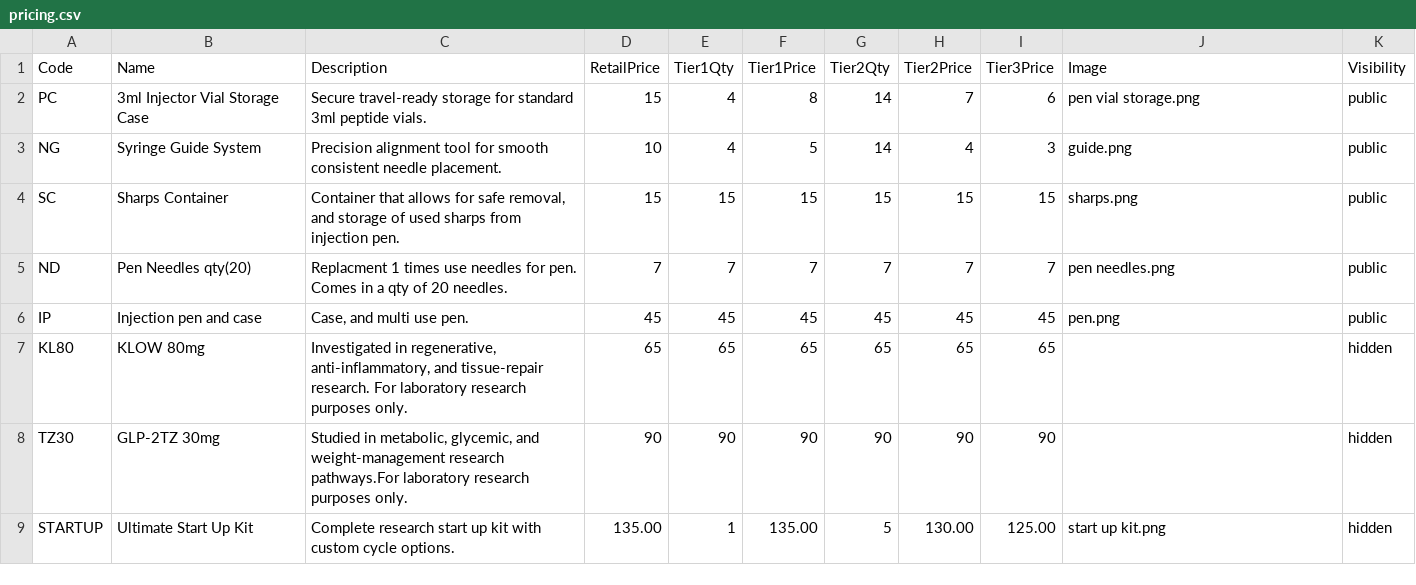
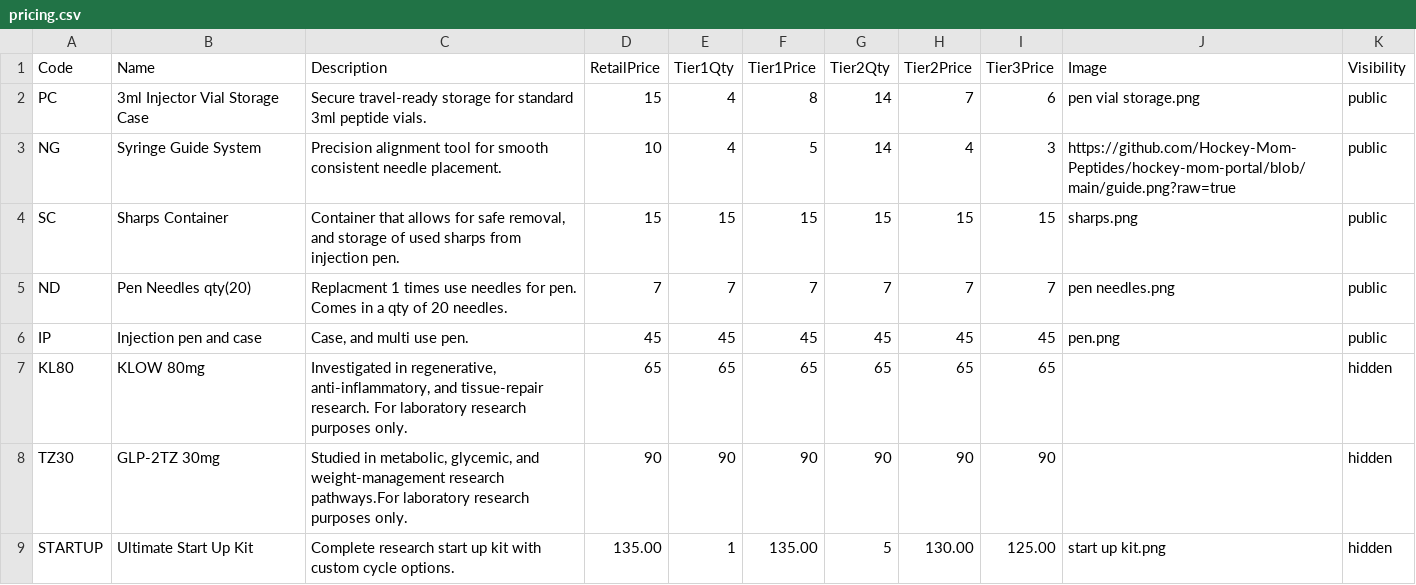
Before and after one commit to Hockey-Mom-Peptides/hockey-mom-portal, a CSV file: pricing.csv, drawn as a sheet.

Commit message:
Update pricing.csv

```diff
--- a/pricing.csv
+++ b/pricing.csv
@@ -2,3 +2,3 @@ Code,Name,Description,RetailPrice,Tier1Qty,Tier1Price,Tier2Qty,Tier2Price,Tier3P
 PC,3ml Injector Vial Storage Case,Secure travel-ready storage for standard 3ml peptide vials.,15,4,8,14,7,6,pen vial storage.png,public
-NG,Syringe Guide System,Precision alignment tool for smooth consistent needle placement.,10,4,5,14,4,3,guide.png,public
+NG,Syringe Guide System,Precision alignment tool for smooth consistent needle placement.,10,4,5,14,4,3,https://github.com/Hockey-Mom-Peptides/hockey-mom-portal/blob/main/guide.png?raw=true,public
 SC,Sharps Container,"Container that allows for safe removal, and storage of used sharps from injection pen.",15,15,15,15,15,15,sharps.png,public
```
